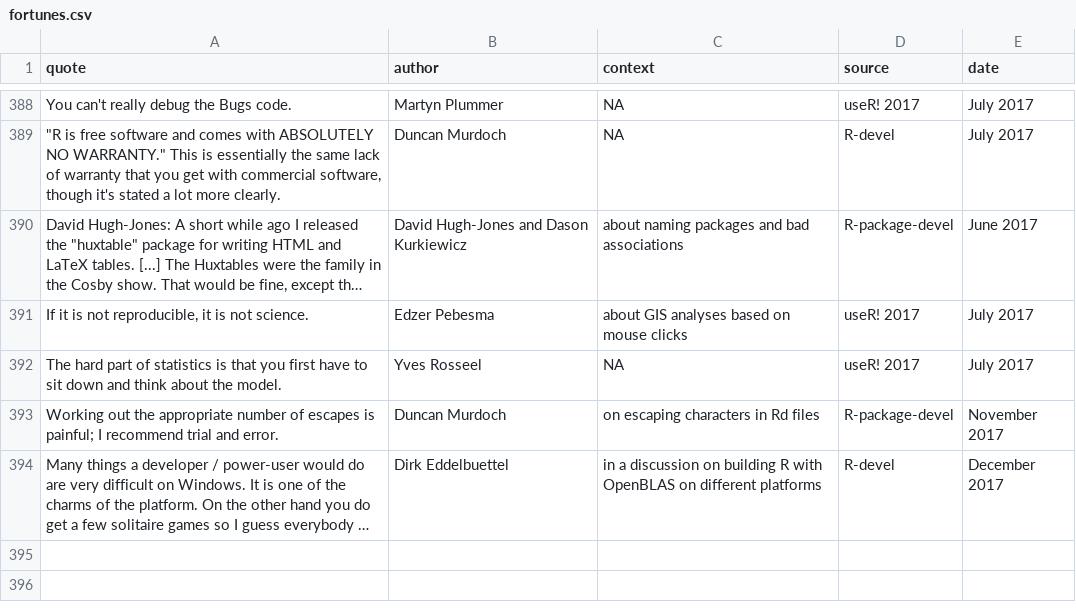
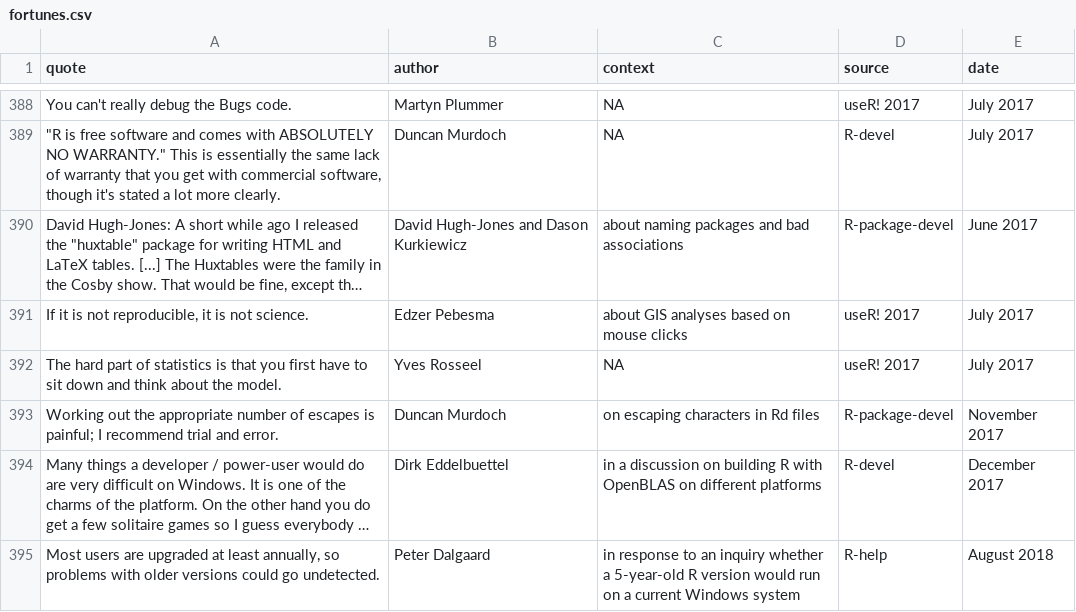
Before and after one commit to rforge/fortunes, a CSV file: pkg/inst/fortunes/fortunes.csv, drawn as a sheet; only a part is shown, gaps mark what is left out; long unchanged cells end in …; the diff names each change by its address in the sheet, - before the commit and + after, or states it on an @@ line.

Commit message:
old R versions
git-svn-id: svn://svn.r-forge.r-project.org/svnroot/fortunes@458 edb9625f-4e0d-4859-8d74-9fd3b1da38cb

```diff
--- a/pkg/inst/fortunes/fortunes.csv
+++ b/pkg/inst/fortunes/fortunes.csv
+row 395: Most users are upgraded at least annually, so problems with older versions could go undetected. | Peter Dalgaard | in response to an inquiry whether a 5-year-old R version would run on a current Windows system | R-help | August 2018
```
